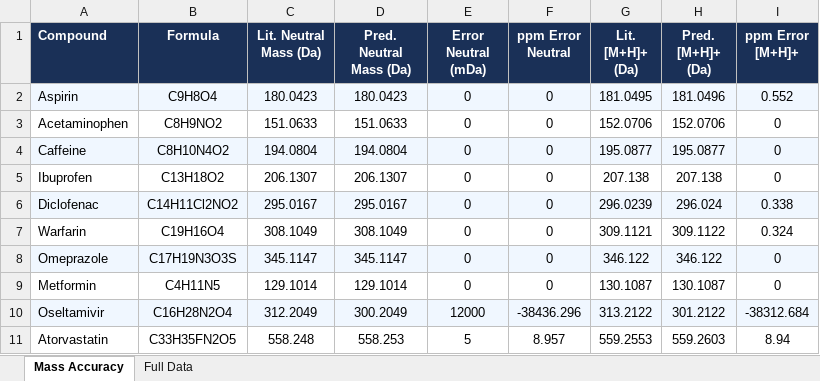
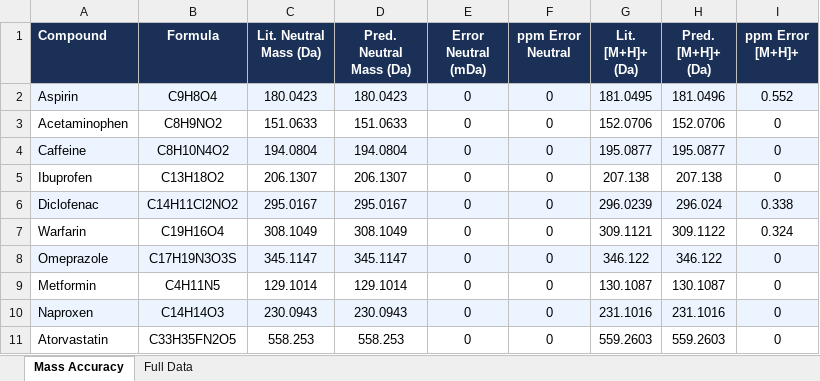
Before and after one commit to PHegde62/HRMS-Predict, an Excel workbook: benchmark/results/mass_accuracy_table.xlsx, sheet Mass Accuracy, drawn as a sheet; values as stored, in another font and other column widths than the file's, no borders; removed rows and columns are numbered as before the commit, all else as after; the diff names each change by its address in the sheet, - before the commit and + after, or states it on an @@ line.

```diff
--- a/benchmark/results/mass_accuracy_table.xlsx (sheet Mass Accuracy)
+++ b/benchmark/results/mass_accuracy_table.xlsx (sheet Mass Accuracy)
-row 10: Oseltamivir | C16H28N2O4 | 312.2049 | 300.2049 | 12000 | -38436.296 | 313.2122 | 301.2122 | -38312.684
+row 10: Naproxen | C14H14O3 | 230.0943 | 230.0943 | 0 | 0 | 231.1016 | 231.1016 | 0
-C11 (Lit. Neutral Mass (Da)): 558.248
+C11 (Lit. Neutral Mass (Da)): 558.253
-E11 (Error Neutral (mDa)): 5
+E11 (Error Neutral (mDa)): 0
-F11 (ppm Error Neutral): 8.957
+F11 (ppm Error Neutral): 0
-G11 (Lit. [M+H]+ (Da)): 559.2553
+G11 (Lit. [M+H]+ (Da)): 559.2603
-I11 (ppm Error [M+H]+): 8.94
+I11 (ppm Error [M+H]+): 0
```
Also changed, not shown: sheet Full Data, 35 other files.
